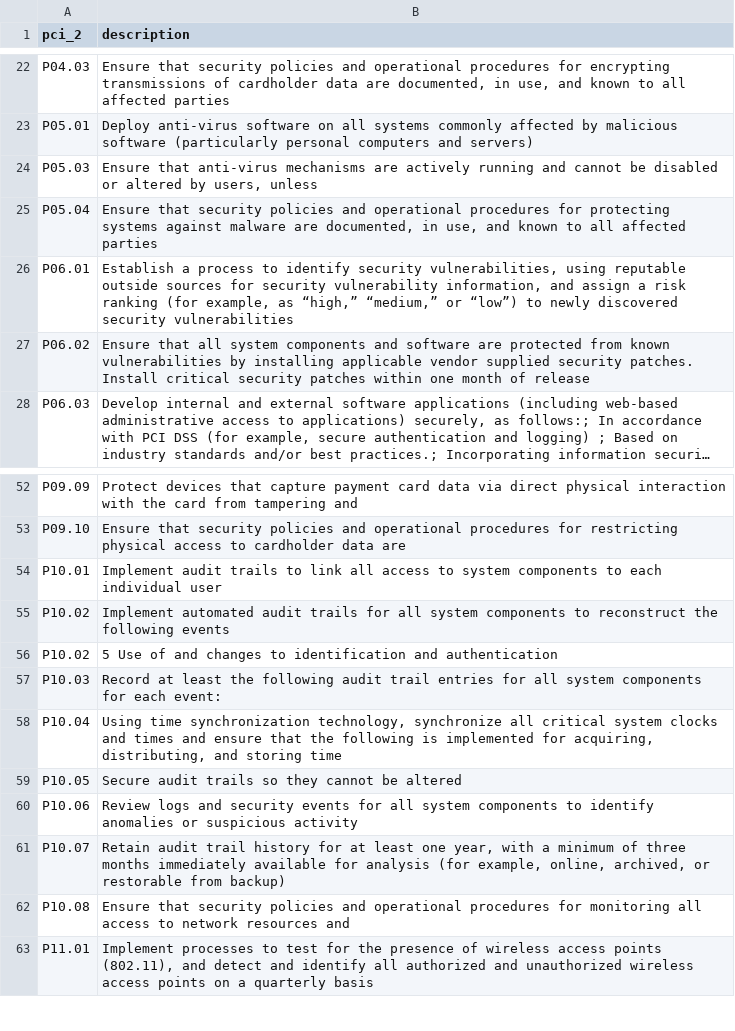
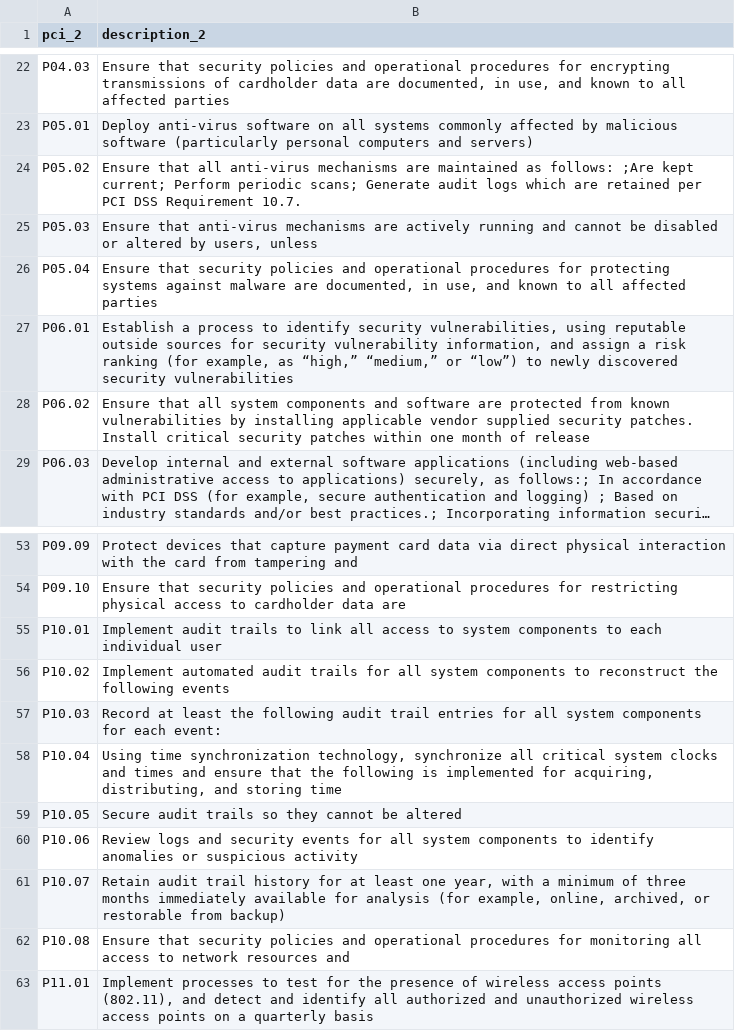
Before and after one commit to getkub/SplunkScriplets, a CSV file: pci/pci_2.csv, drawn as a sheet; only a part is shown, gaps mark what is left out; long unchanged cells end in …; removed rows and columns are numbered as before the commit, all else as after; the diff names each change by its address in the sheet, - before the commit and + after, or states it on an @@ line.

Commit message:
Update pci_2.csv

```diff
--- a/pci/pci_2.csv
+++ b/pci/pci_2.csv
-B1: description
+B1: description_2
+row 24: P05.02 | Ensure that all anti-virus mechanisms are maintained as follows: ;Are kept current; Perform periodic scans; Generate audit logs which are retained per PCI DSS Requirement 10.7.
-row 56: P10.02 | 5 Use of and changes to identification and authentication
```
